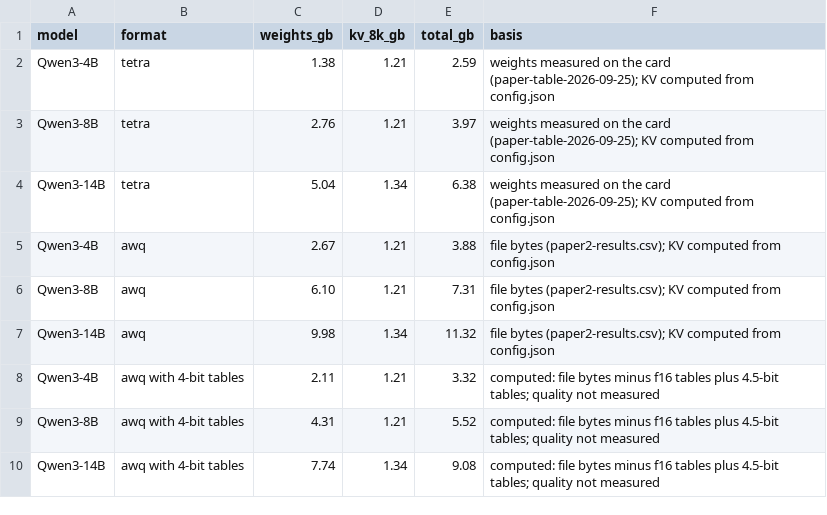
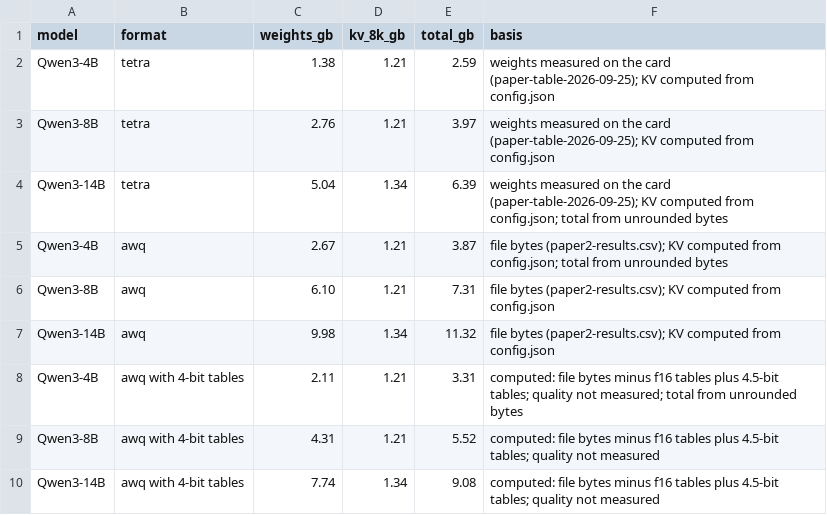
Before and after one commit to pjmalandrino/llvq, a CSV file: docs/data/paper2-sizeup-budget.csv, drawn as a sheet.

```diff
--- a/docs/data/paper2-sizeup-budget.csv
+++ b/docs/data/paper2-sizeup-budget.csv
@@ -3,7 +3,7 @@ Qwen3-4B,tetra,1.38,1.21,2.59,weights measured on the card (paper-table-2026-09-
 Qwen3-8B,tetra,2.76,1.21,3.97,weights measured on the card (paper-table-2026-09-25); KV computed from config.json
-Qwen3-14B,tetra,5.04,1.34,6.38,weights measured on the card (paper-table-2026-09-25); KV computed from config.json
-Qwen3-4B,awq,2.67,1.21,3.88,file bytes (paper2-results.csv); KV computed from config.json
+Qwen3-14B,tetra,5.04,1.34,6.39,weights measured on the card (paper-table-2026-09-25); KV computed from config.json; total from unrounded bytes
+Qwen3-4B,awq,2.67,1.21,3.87,file bytes (paper2-results.csv); KV computed from config.json; total from unrounded bytes
 Qwen3-8B,awq,6.10,1.21,7.31,file bytes (paper2-results.csv); KV computed from config.json
 Qwen3-14B,awq,9.98,1.34,11.32,file bytes (paper2-results.csv); KV computed from config.json
-Qwen3-4B,awq with 4-bit tables,2.11,1.21,3.32,computed: file bytes minus f16 tables plus 4.5-bit tables; quality not measured
+Qwen3-4B,awq with 4-bit tables,2.11,1.21,3.31,computed: file bytes minus f16 tables plus 4.5-bit tables; quality not measured; total from unrounded bytes
 Qwen3-8B,awq with 4-bit tables,4.31,1.21,5.52,computed: file bytes minus f16 tables plus 4.5-bit tables; quality not measured
```
Also changed, not shown: 25 other files.
